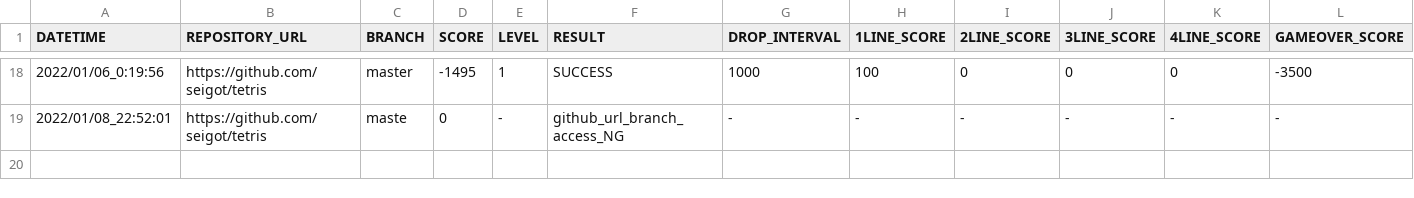
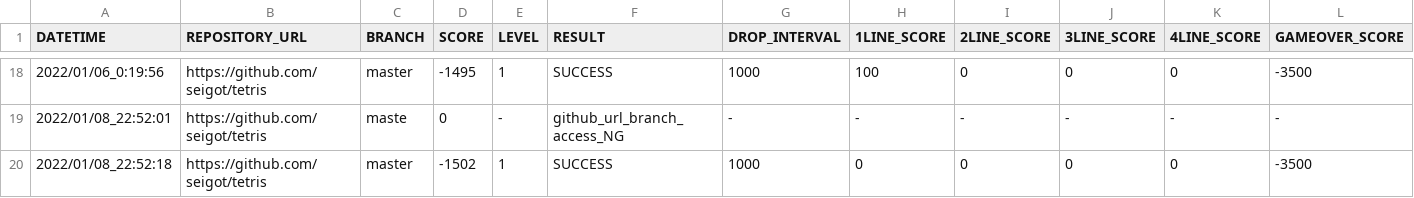
Before and after one commit to ChallengeClub/tetris_score_server, a CSV file: log/result.csv, drawn as a sheet; only a part is shown, gaps mark what is left out; the diff names each change by its address in the sheet, - before the commit and + after, or states it on an @@ line.

Commit message:
update result

```diff
--- a/log/result.csv
+++ b/log/result.csv
+row 20: 2022/01/08_22:52:18 | https://github.com/seigot/tetris | master | -1502 | 1 | SUCCESS | 1000 | 0 | 0 | 0 | 0 | -3500
```
Also changed, not shown: log/result_level_1.csv, log/result_ranking_level_1.csv.
